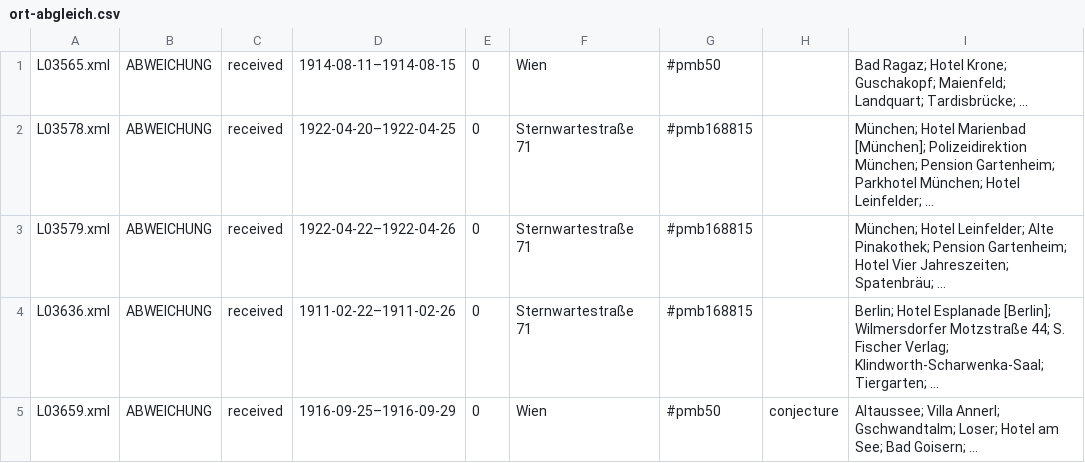
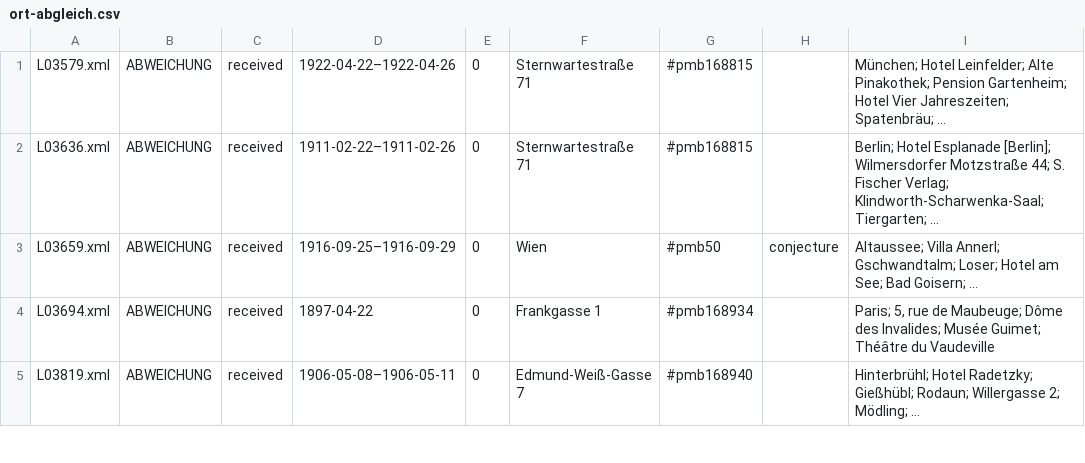
Before and after one commit to arthur-schnitzler/schnitzler-briefe-arbeit, a CSV file: pruefung/ort-abgleich.csv, drawn as a sheet; only a part is shown; the shorter side is filled out with more unchanged rows.

```diff
--- a/pruefung/ort-abgleich.csv
+++ b/pruefung/ort-abgleich.csv
@@ -1,3 +1 @@
-L03565.xml,ABWEICHUNG,received,1914-08-11–1914-08-15,0,Wien,#pmb50,,Bad Ragaz; Hotel Krone; Guschakopf; Maienfeld; Landquart; Tardisbrücke; …
-L03578.xml,ABWEICHUNG,received,1922-04-20–1922-04-25,0,Sternwartestraße 71,#pmb168815,,München; Hotel Marienbad [München]; Polizeidirektion München; Pension Gartenheim; Parkhotel München; Hotel Leinfelder; …
 L03579.xml,ABWEICHUNG,received,1922-04-22–1922-04-26,0,Sternwartestraße 71,#pmb168815,,München; Hotel Leinfelder; Alte Pinakothek; Pension Gartenheim; Hotel Vier Jahreszeiten; Spatenbräu; …
```
Also changed, not shown: 2 other files.
